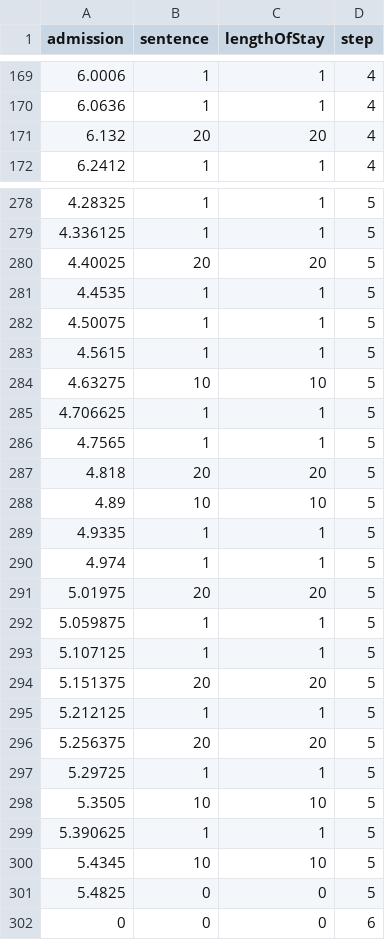
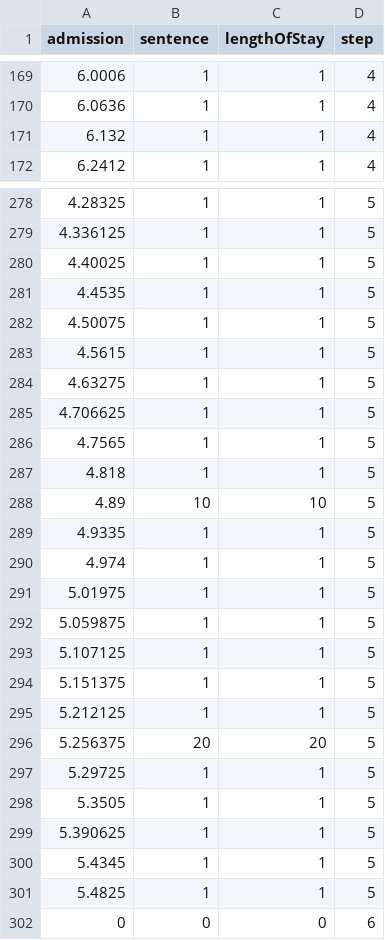
Before and after one commit to UrbanInstitute/long-prison-terms, a CSV file: data/introData.csv, drawn as a sheet; only a part is shown, gaps mark what is left out; the diff covers the shown part only.

Commit message:
fewer longer sentences in intro data

```diff
--- a/data/introData.csv
+++ b/data/introData.csv
@@ -170,3 +170,3 @@ admission,sentence,lengthOfStay,step
 6.0636,1,1,4
-6.132,20,20,4
+6.132,1,1,4
 6.2412,1,1,4
@@ -279,3 +279,3 @@ admission,sentence,lengthOfStay,step
 4.336125,1,1,5
-4.40025,20,20,5
+4.40025,1,1,5
 4.4535,1,1,5
@@ -283,6 +283,6 @@ admission,sentence,lengthOfStay,step
 4.5615,1,1,5
-4.63275,10,10,5
+4.63275,1,1,5
 4.706625,1,1,5
 4.7565,1,1,5
-4.818,20,20,5
+4.818,1,1,5
 4.89,10,10,5
@@ -290,6 +290,6 @@ admission,sentence,lengthOfStay,step
 4.974,1,1,5
-5.01975,20,20,5
+5.01975,1,1,5
 5.059875,1,1,5
 5.107125,1,1,5
-5.151375,20,20,5
+5.151375,1,1,5
 5.212125,1,1,5
@@ -297,6 +297,6 @@ admission,sentence,lengthOfStay,step
 5.29725,1,1,5
-5.3505,10,10,5
+5.3505,1,1,5
 5.390625,1,1,5
-5.4345,10,10,5
-5.4825,0,0,5
+5.4345,1,1,5
+5.4825,1,1,5
 0,0,0,6
```
Also changed, not shown: 152 edited cells elsewhere in this file, data/lineData.csv.
